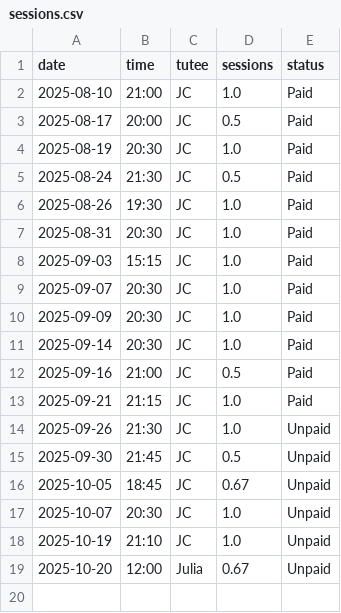
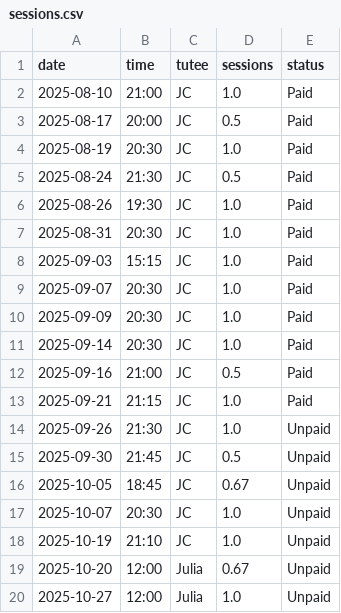
Before and after one commit to qu4ntx/mindclimb-client013, a CSV file: sessions.csv, drawn as a sheet.

Commit message:
Update sessions.csv

```diff
--- a/sessions.csv
+++ b/sessions.csv
@@ -19 +19,2 @@ date,time,tutee,sessions,status
 2025-10-20,12:00,Julia,0.67,Unpaid
+2025-10-27,12:00,Julia,1.0,Unpaid
```
